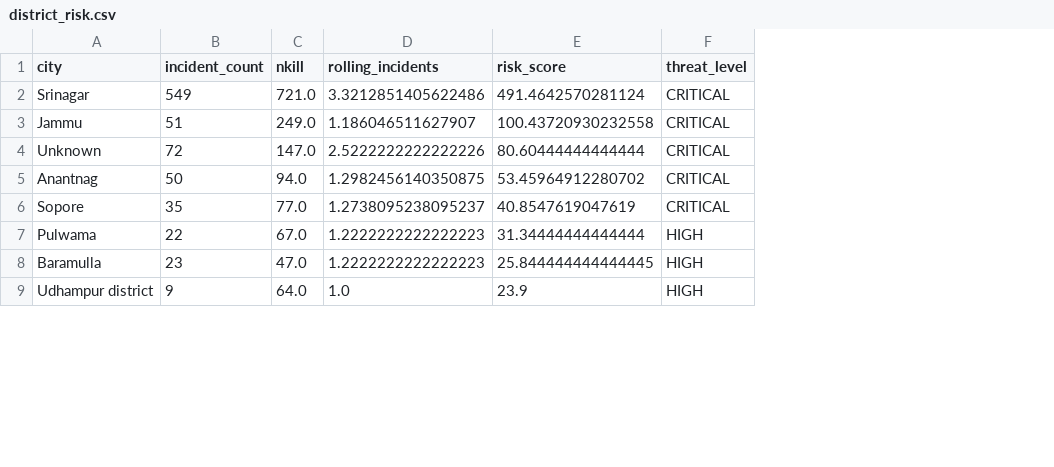
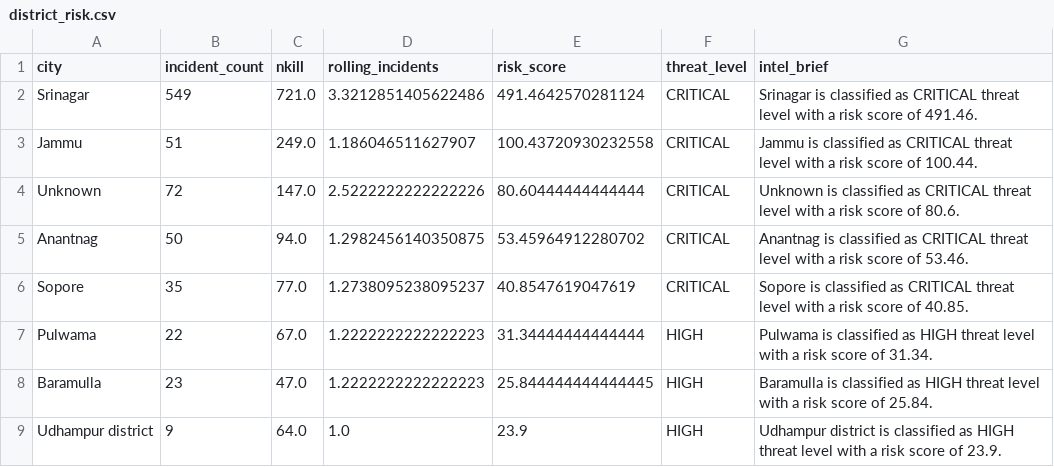
Before and after one commit to aajbelga/TRINETRA, a CSV file: data/processed/district_risk.csv, drawn as a sheet; only a part is shown; the diff names each change by its address in the sheet, - before the commit and + after, or states it on an @@ line.

Commit message:
Generate automated intelligence briefings

```diff
--- a/data/processed/district_risk.csv
+++ b/data/processed/district_risk.csv
+column G (intel_brief), rows 2-9: Srinagar is classified as CRITICAL threat level with a risk score of 491.46. | Jammu is classified as CRITICAL threat level with a risk score of 100.44. | Unknown is classified as CRITICAL threat level with a risk score of 80.6. | Anantnag is classified as CRITICAL threat level with a risk score of 53.46. | Sopore is classified as CRITICAL threat level with a risk score of 40.85. | Pulwama is classified as HIGH threat level with a risk score of 31.34. | Baramulla is classified as HIGH threat level with a risk score of 25.84. | Udhampur district is classified as HIGH threat level with a risk score of 23.9.
```
Also changed, not shown: 1 other file.
